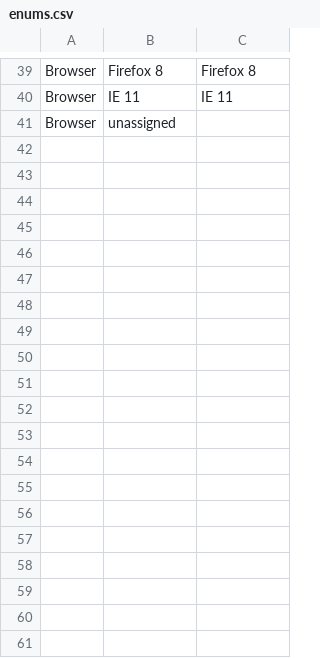
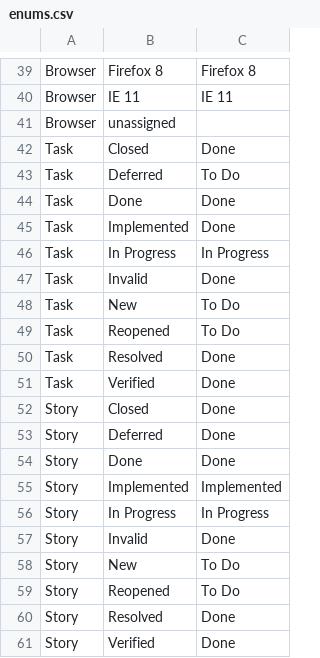
Before and after one commit to steventongsf/rational-to-jira-migration, a CSV file: enums.csv, drawn as a sheet; only a part is shown, gaps mark what is left out; the diff covers the shown part only; the diff names each change by its address in the sheet, - before the commit and + after, or states it on an @@ line.

Commit message:
add new status mappings

```diff
--- a/enums.csv
+++ b/enums.csv
+row 42: Task | Closed | Done
+row 43: Task | Deferred | To Do
+row 44: Task | Done | Done
+row 45: Task | Implemented | Done
+row 46: Task | In Progress | In Progress
+row 47: Task | Invalid | Done
+row 48: Task | New | To Do
+row 49: Task | Reopened | To Do
+row 50: Task | Resolved | Done
+row 51: Task | Verified | Done
+row 52: Story | Closed | Done
+row 53: Story | Deferred | Done
+row 54: Story | Done | Done
+row 55: Story | Implemented | Implemented
+row 56: Story | In Progress | In Progress
+row 57: Story | Invalid | Done
+row 58: Story | New | To Do
+row 59: Story | Reopened | To Do
+row 60: Story | Resolved | Done
+row 61: Story | Verified | Done
```
Also changed, not shown: 10 added rows elsewhere in this file.
